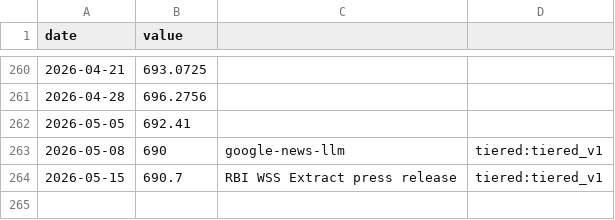
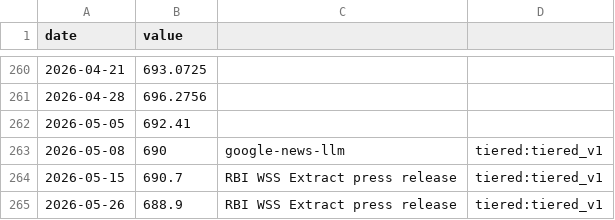
Before and after one commit to aniketkulkarni420/india-risk-monitor, a CSV file: data/history/fx_reserves.csv, drawn as a sheet; only a part is shown, gaps mark what is left out.

```diff
--- a/data/history/fx_reserves.csv
+++ b/data/history/fx_reserves.csv
@@ -264 +264,2 @@ date,value
 2026-05-15,690.7,RBI WSS Extract press release,tiered:tiered_v1
+2026-05-26,688.9,RBI WSS Extract press release,tiered:tiered_v1
```
Also changed, not shown: data/history/drewry_wci.csv, data/history/high_yield_credit_spread.csv, 26 other files.
